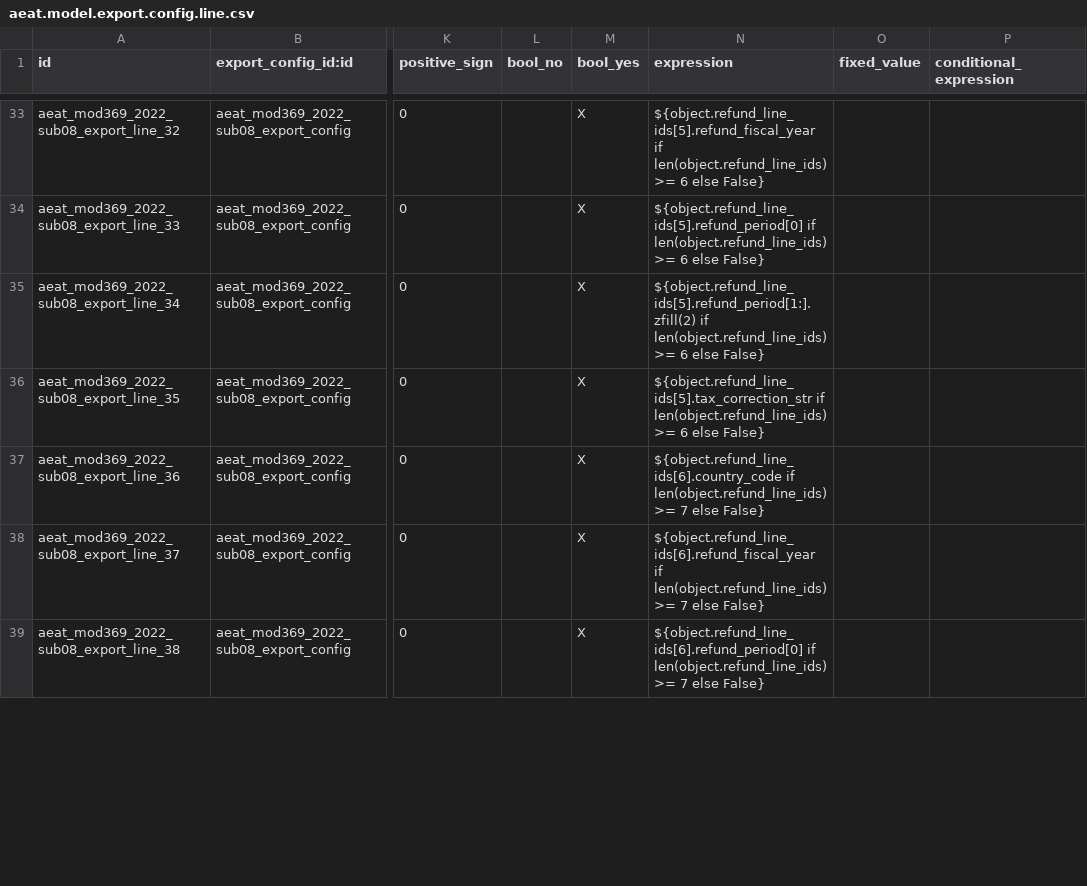
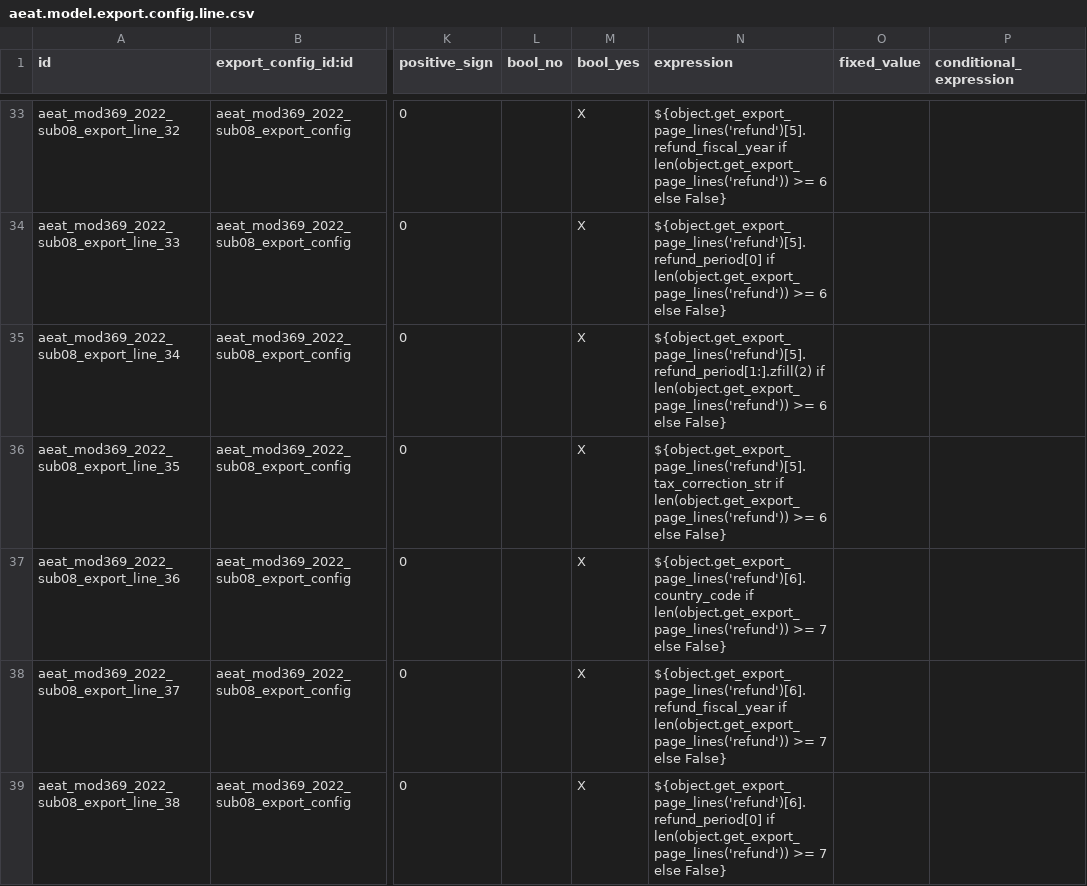
Before and after one commit to factorlibre/l10n-spain, a CSV file: l10n_es_aeat_mod369/data/2022/08/aeat.model.export.config.line.csv, drawn as a sheet; only a part is shown, gaps mark what is left out; the diff covers the shown part only; the diff names each change by its address in the sheet, - before the commit and + after, or states it on an @@ line.

Commit message:
[FIX] l10n_es_aeat_mod369: write complementary pages when a list exceeds 28 lines
Pages T36905 (goods from Spain) and T36908 (corrections of earlier
periods) hold 28 items each, and the module wrote a single page, so any
line past the 28th was dropped from the BOE file without notice. The AEAT
design allows repeating the page flagged as complementary ("C"); the
export now repeats it once per 28 lines, right after the main page of the
same type, which is how the export engine repeats a subconfig.

The positional amounts are rounded to cents with the engine formatter
before being written. Splitting the float text could carry more than two
decimals, and the cut to 17 characters then dropped a cent. Negative
amounts keep the "-" in front of 16 digits, as before.

Ref odoo-11/Naturitas#4357
closes 🔧 Dev: orden de las páginas complementarias

```diff
--- a/l10n_es_aeat_mod369/data/2022/08/aeat.model.export.config.line.csv
+++ b/l10n_es_aeat_mod369/data/2022/08/aeat.model.export.config.line.csv
-N33 (expression): ${object.refund_line_ids[5].refund_fiscal_year if len(object.refund_line_ids) >= 6…
+N33 (expression): ${object.get_export_page_lines('refund')[5].refund_fiscal_year if len(object.get_export_page_lines('refund')) >= 6…
-N34 (expression): ${object.refund_line_ids[5].refund_period[0] if len(object.refund_line_ids) >= 6…
+N34 (expression): ${object.get_export_page_lines('refund')[5].refund_period[0] if len(object.get_export_page_lines('refund')) >= 6…
-N35 (expression): ${object.refund_line_ids[5].refund_period[1:].zfill(2) if len(object.refund_line_ids) >= 6…
+N35 (expression): ${object.get_export_page_lines('refund')[5].refund_period[1:].zfill(2) if len(object.get_export_page_lines('refund')) >= 6…
-N36 (expression): ${object.refund_line_ids[5].tax_correction_str if len(object.refund_line_ids) >= 6…
+N36 (expression): ${object.get_export_page_lines('refund')[5].tax_correction_str if len(object.get_export_page_lines('refund')) >= 6…
-N37 (expression): ${object.refund_line_ids[6].country_code if len(object.refund_line_ids) >= 7…
+N37 (expression): ${object.get_export_page_lines('refund')[6].country_code if len(object.get_export_page_lines('refund')) >= 7…
-N38 (expression): ${object.refund_line_ids[6].refund_fiscal_year if len(object.refund_line_ids) >= 7…
+N38 (expression): ${object.get_export_page_lines('refund')[6].refund_fiscal_year if len(object.get_export_page_lines('refund')) >= 7…
-N39 (expression): ${object.refund_line_ids[6].refund_period[0] if len(object.refund_line_ids) >= 7…
+N39 (expression): ${object.get_export_page_lines('refund')[6].refund_period[0] if len(object.get_export_page_lines('refund')) >= 7…
```
Also changed, not shown: 134 edited cells elsewhere in this file, l10n_es_aeat_mod369/data/2022/05/aeat.model.export.config.line.csv, l10n_es_aeat_mod369/data/2022/main/aeat.model.export.config.line.csv, 3 other files.
